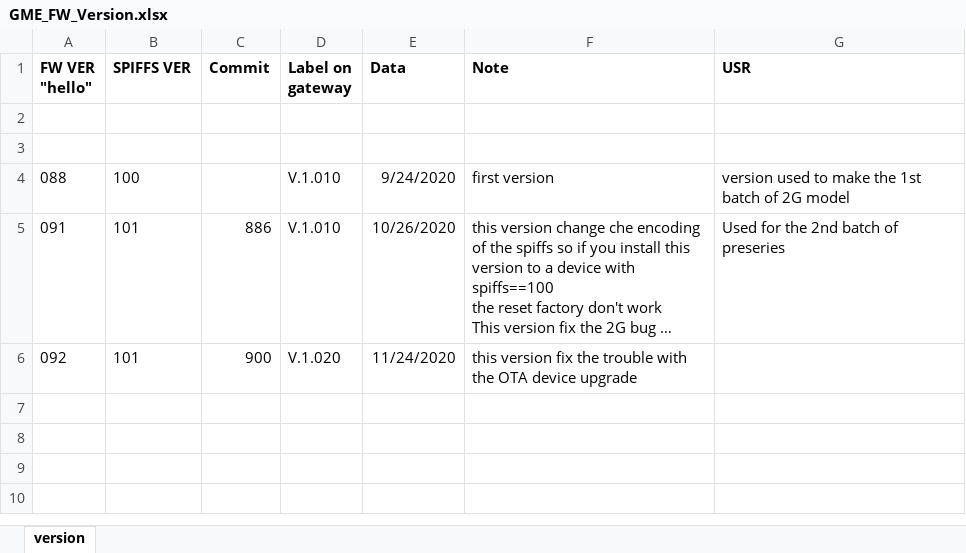
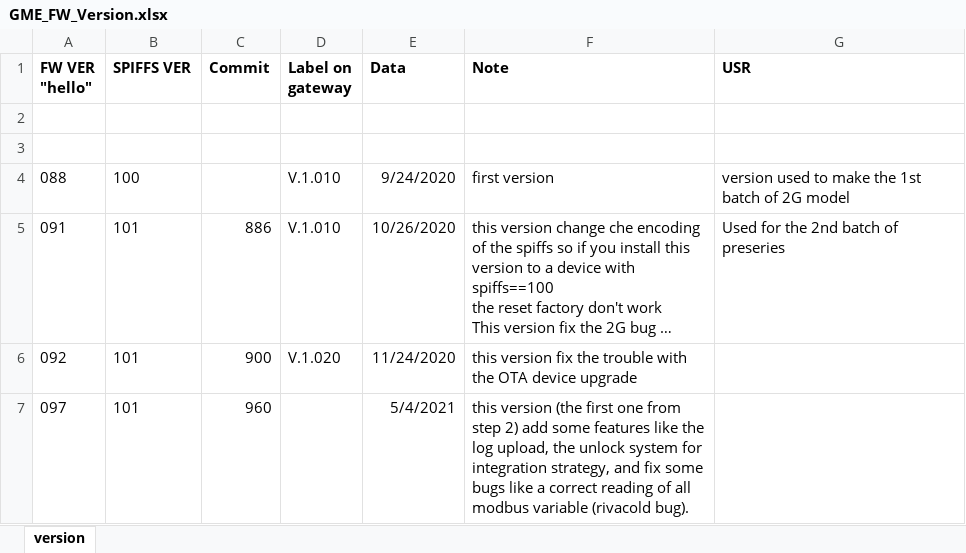
Before and after one commit to accarel/c780_carel_cloud_engine_binary, an Excel workbook: Production_Binaries/GME_FW_Version.xlsx, sheet version, drawn as a sheet; long unchanged cells end in …; values as stored, in another font and other column widths than the file's, no borders; ↵ is a line break in a cell; the diff names each change by its address in the sheet, - before the commit and + after, or states it on an @@ line.

Commit message:
added the new version V097

```diff
--- a/Production_Binaries/GME_FW_Version.xlsx (sheet version)
+++ b/Production_Binaries/GME_FW_Version.xlsx (sheet version)
+row 7: 097 | 101 | 960 |  | 5/4/2021 | this version (the first one from step 2) add some features like the log upload, the unlock system for ↵ integration strategy, and fix some bugs like a correct reading of all modbus variable (rivacold bug).
```
